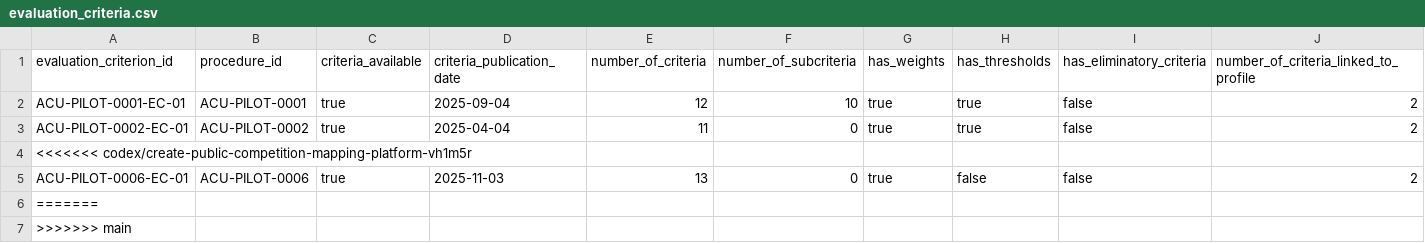
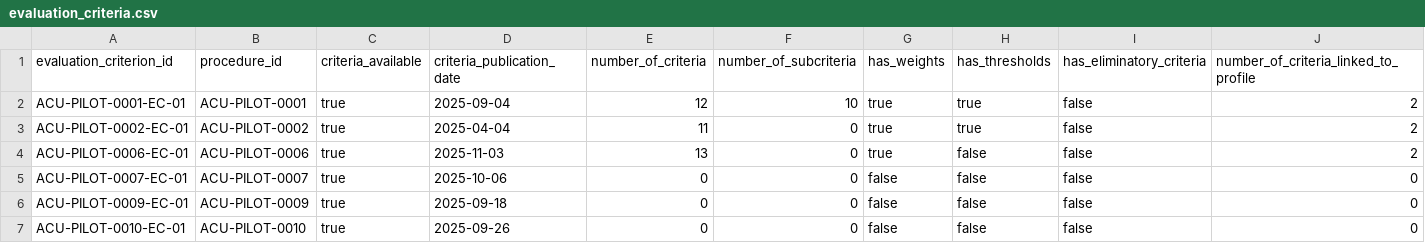
Before and after one commit to colazeta/atlante_dei_concorsi, a CSV file: data/golden-dataset/atlante-concorsi-universitari/procedures/evaluation_criteria.csv, drawn as a sheet; only a part is shown; removed rows and columns are numbered as before the commit, all else as after; rows hold the shown columns only; the diff names each change by its address in the sheet, - before the commit and + after, or states it on an @@ line.

Commit message:
Clean criteria CSV and add conservative Unical RTT criteria rows

```diff
--- a/data/golden-dataset/atlante-concorsi-universitari/procedures/evaluation_criteria.csv
+++ b/data/golden-dataset/atlante-concorsi-universitari/procedures/evaluation_criteria.csv
-row 4: <<<<<<< codex/create-public-competition-mapping-platform-vh1m5r
-row 6: =======
-row 7: >>>>>>> main
+row 5: ACU-PILOT-0007-EC-01 | ACU-PILOT-0007 | true | 2025-10-06 | 0 | 0 | false | false | false | 0
+row 6: ACU-PILOT-0009-EC-01 | ACU-PILOT-0009 | true | 2025-09-18 | 0 | 0 | false | false | false | 0
+row 7: ACU-PILOT-0010-EC-01 | ACU-PILOT-0010 | true | 2025-09-26 | 0 | 0 | false | false | false | 0
```
